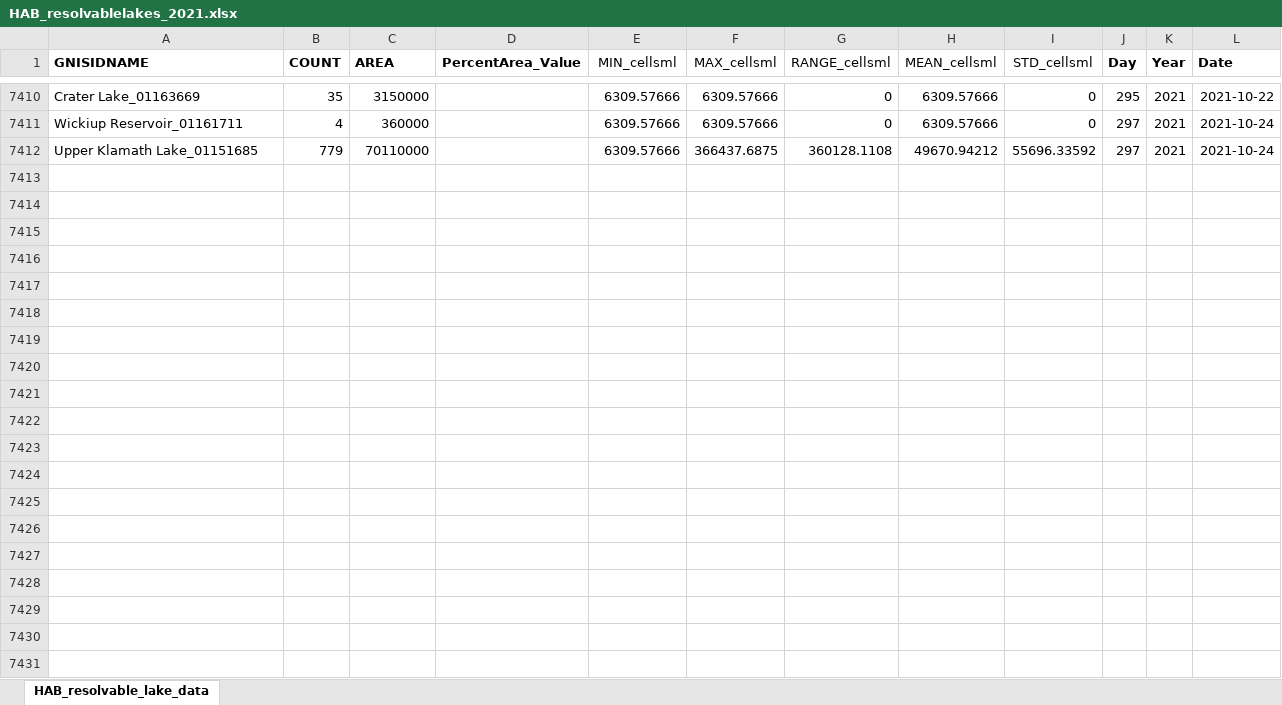
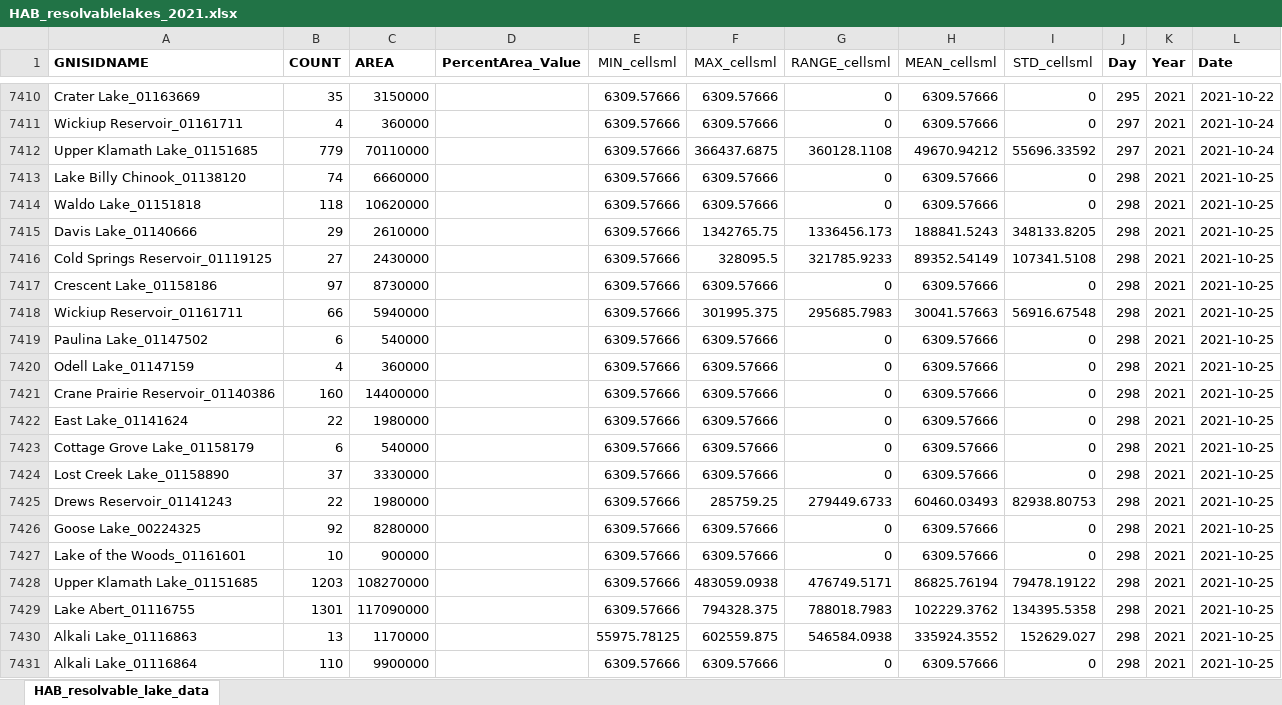
Before and after one commit to OR-Dept-Environmental-Quality/HAB_Shiny_app, an Excel workbook: data/HAB_resolvablelakes_2021.xlsx, sheet HAB_resolvable_lake_data, drawn as a sheet; only a part is shown, gaps mark what is left out; values as stored, in another font and other column widths than the file's, no borders; the diff covers the shown part only; the diff names each change by its address in the sheet, - before the commit and + after, or states it on an @@ line.

Commit message:
data updated till 10/31/2021

```diff
--- a/data/HAB_resolvablelakes_2021.xlsx (sheet HAB_resolvable_lake_data)
+++ b/data/HAB_resolvablelakes_2021.xlsx (sheet HAB_resolvable_lake_data)
+row 7413: Lake Billy Chinook_01138120 | 74 | 6660000 |  | 6309.57666 | 6309.57666 | 0 | 6309.57666 | 0 | 298 | 2021 | 2021-10-25
+row 7414: Waldo Lake_01151818 | 118 | 10620000 |  | 6309.57666 | 6309.57666 | 0 | 6309.57666 | 0 | 298 | 2021 | 2021-10-25
+row 7415: Davis Lake_01140666 | 29 | 2610000 |  | 6309.57666 | 1342765.75 | 1336456.173 | 188841.5243 | 348133.8205 | 298 | 2021 | 2021-10-25
+row 7416: Cold Springs Reservoir_01119125 | 27 | 2430000 |  | 6309.57666 | 328095.5 | 321785.9233 | 89352.54149 | 107341.5108 | 298 | 2021 | 2021-10-25
+row 7417: Crescent Lake_01158186 | 97 | 8730000 |  | 6309.57666 | 6309.57666 | 0 | 6309.57666 | 0 | 298 | 2021 | 2021-10-25
+row 7418: Wickiup Reservoir_01161711 | 66 | 5940000 |  | 6309.57666 | 301995.375 | 295685.7983 | 30041.57663 | 56916.67548 | 298 | 2021 | 2021-10-25
+row 7419: Paulina Lake_01147502 | 6 | 540000 |  | 6309.57666 | 6309.57666 | 0 | 6309.57666 | 0 | 298 | 2021 | 2021-10-25
+row 7420: Odell Lake_01147159 | 4 | 360000 |  | 6309.57666 | 6309.57666 | 0 | 6309.57666 | 0 | 298 | 2021 | 2021-10-25
+row 7421: Crane Prairie Reservoir_01140386 | 160 | 14400000 |  | 6309.57666 | 6309.57666 | 0 | 6309.57666 | 0 | 298 | 2021 | 2021-10-25
+row 7422: East Lake_01141624 | 22 | 1980000 |  | 6309.57666 | 6309.57666 | 0 | 6309.57666 | 0 | 298 | 2021 | 2021-10-25
+row 7423: Cottage Grove Lake_01158179 | 6 | 540000 |  | 6309.57666 | 6309.57666 | 0 | 6309.57666 | 0 | 298 | 2021 | 2021-10-25
+row 7424: Lost Creek Lake_01158890 | 37 | 3330000 |  | 6309.57666 | 6309.57666 | 0 | 6309.57666 | 0 | 298 | 2021 | 2021-10-25
+row 7425: Drews Reservoir_01141243 | 22 | 1980000 |  | 6309.57666 | 285759.25 | 279449.6733 | 60460.03493 | 82938.80753 | 298 | 2021 | 2021-10-25
+row 7426: Goose Lake_00224325 | 92 | 8280000 |  | 6309.57666 | 6309.57666 | 0 | 6309.57666 | 0 | 298 | 2021 | 2021-10-25
+row 7427: Lake of the Woods_01161601 | 10 | 900000 |  | 6309.57666 | 6309.57666 | 0 | 6309.57666 | 0 | 298 | 2021 | 2021-10-25
+row 7428: Upper Klamath Lake_01151685 | 1203 | 108270000 |  | 6309.57666 | 483059.0938 | 476749.5171 | 86825.76194 | 79478.19122 | 298 | 2021 | 2021-10-25
+row 7429: Lake Abert_01116755 | 1301 | 117090000 |  | 6309.57666 | 794328.375 | 788018.7983 | 102229.3762 | 134395.5358 | 298 | 2021 | 2021-10-25
+row 7430: Alkali Lake_01116863 | 13 | 1170000 |  | 55975.78125 | 602559.875 | 546584.0938 | 335924.3552 | 152629.027 | 298 | 2021 | 2021-10-25
+row 7431: Alkali Lake_01116864 | 110 | 9900000 |  | 6309.57666 | 6309.57666 | 0 | 6309.57666 | 0 | 298 | 2021 | 2021-10-25
```
Also changed, not shown: 58 added rows elsewhere in this sheet, 42 other files.
